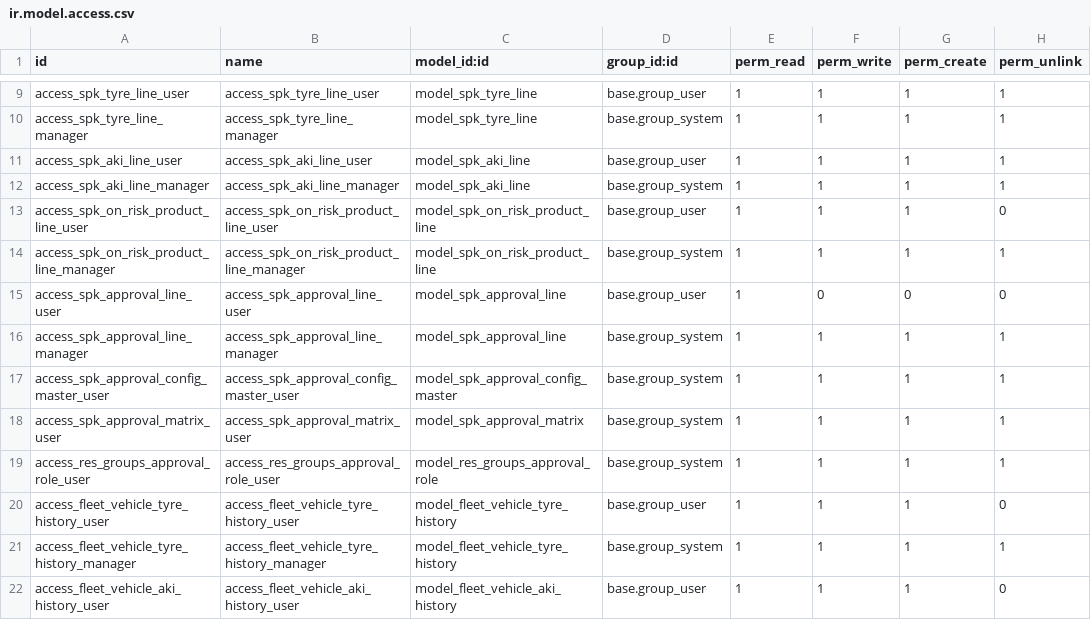
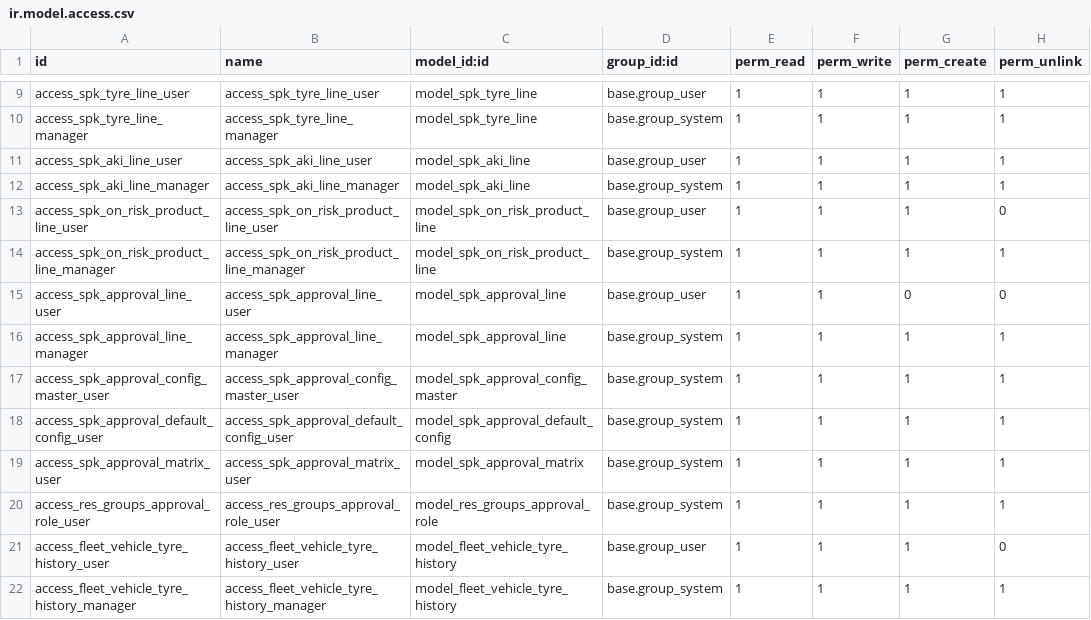
Before and after one commit to DickyCndrPrm/odoo_fleeet, a CSV file: x_spk/security/ir.model.access.csv, drawn as a sheet; only a part is shown, gaps mark what is left out; the shorter side is filled out with more unchanged rows.

```diff
--- a/x_spk/security/ir.model.access.csv
+++ b/x_spk/security/ir.model.access.csv
@@ -14,5 +14,6 @@ access_spk_on_risk_product_line_user,access_spk_on_risk_product_line_user,model_
 access_spk_on_risk_product_line_manager,access_spk_on_risk_product_line_manager,model_spk_on_risk_product_line,base.group_system,1,1,1,1
-access_spk_approval_line_user,access_spk_approval_line_user,model_spk_approval_line,base.group_user,1,0,0,0
+access_spk_approval_line_user,access_spk_approval_line_user,model_spk_approval_line,base.group_user,1,1,0,0
 access_spk_approval_line_manager,access_spk_approval_line_manager,model_spk_approval_line,base.group_system,1,1,1,1
 access_spk_approval_config_master_user,access_spk_approval_config_master_user,model_spk_approval_config_master,base.group_system,1,1,1,1
+access_spk_approval_default_config_user,access_spk_approval_default_config_user,model_spk_approval_default_config,base.group_system,1,1,1,1
 access_spk_approval_matrix_user,access_spk_approval_matrix_user,model_spk_approval_matrix,base.group_system,1,1,1,1
```
Also changed, not shown: 8 other files.
